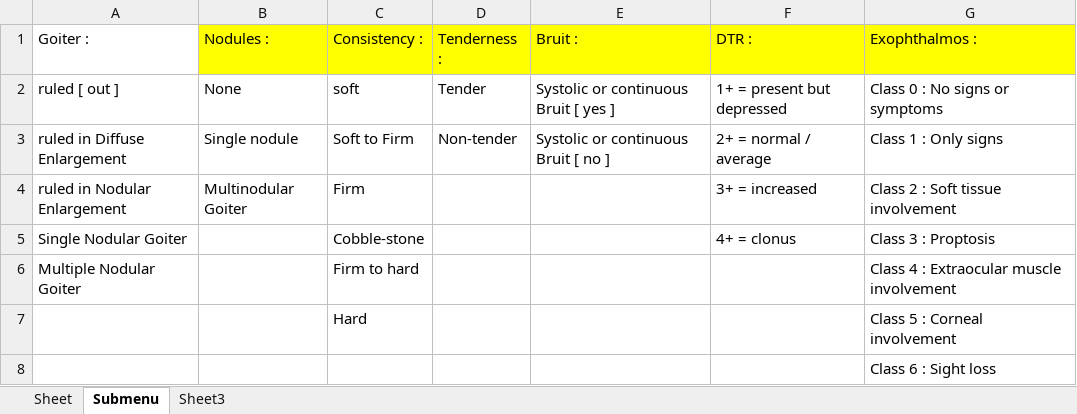
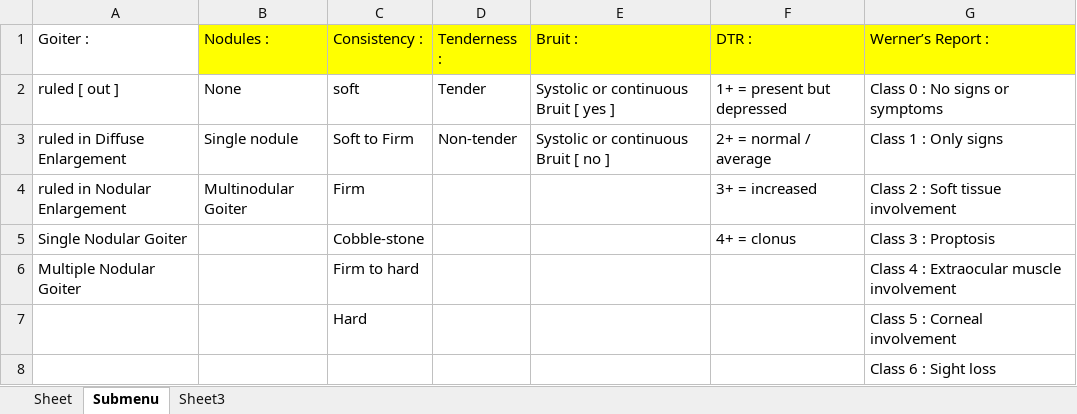
Before and after one commit to MigoJJ/VioletBlue, an Excel workbook: src/je/panse/doro/fourgate/thyroid/dataxlsxfile/Thyroidpe.xlsx, sheet Submenu, drawn as a sheet; values as stored, in another font and other column widths than the file's, no borders; the diff names each change by its address in the sheet, - before the commit and + after, or states it on an @@ line.

```diff
--- a/src/je/panse/doro/fourgate/thyroid/dataxlsxfile/Thyroidpe.xlsx (sheet Submenu)
+++ b/src/je/panse/doro/fourgate/thyroid/dataxlsxfile/Thyroidpe.xlsx (sheet Submenu)
-G1: Exophthalmos :
+G1: Werner’s Report :
```
Also changed, not shown: sheet Sheet, src/je/panse/doro/aeternum/dataxlsx/AtypicalChestPain.xlsx, 7 other files.
